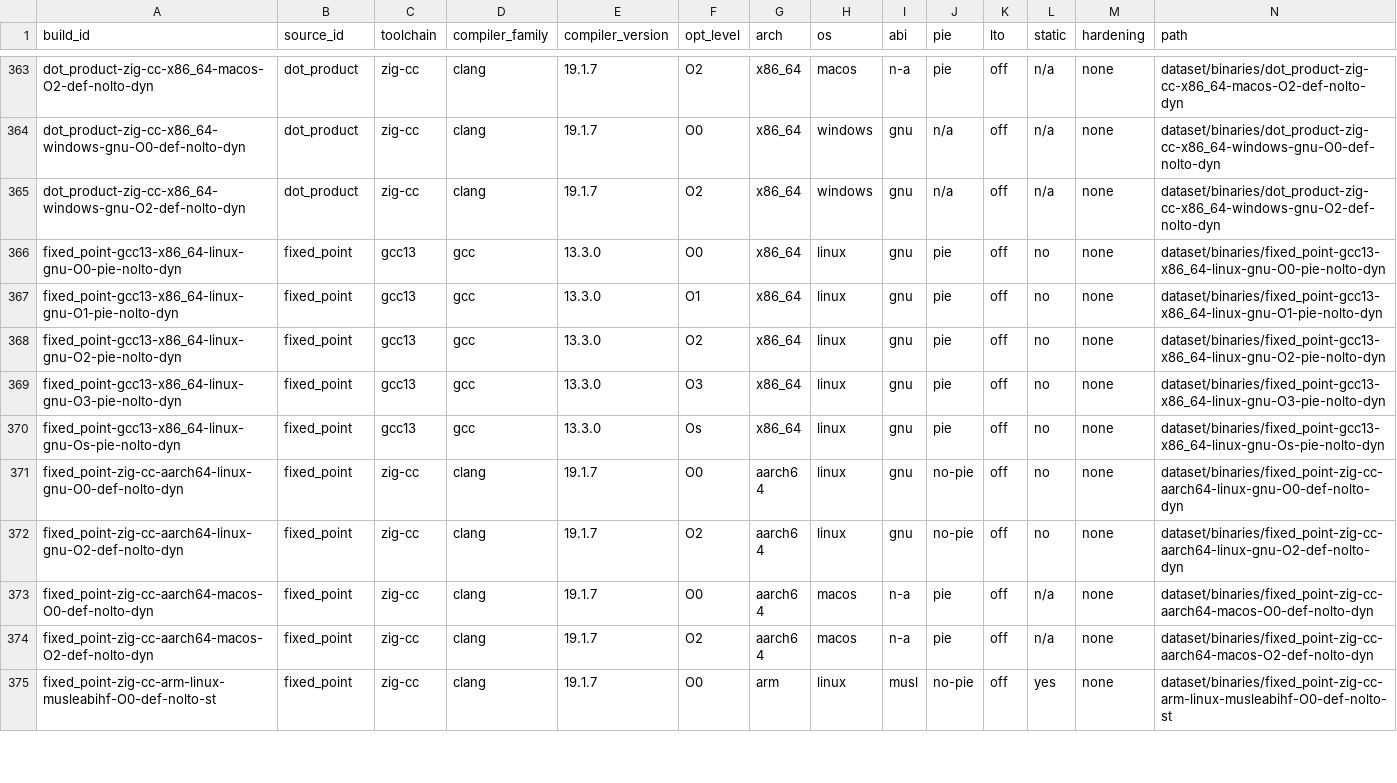
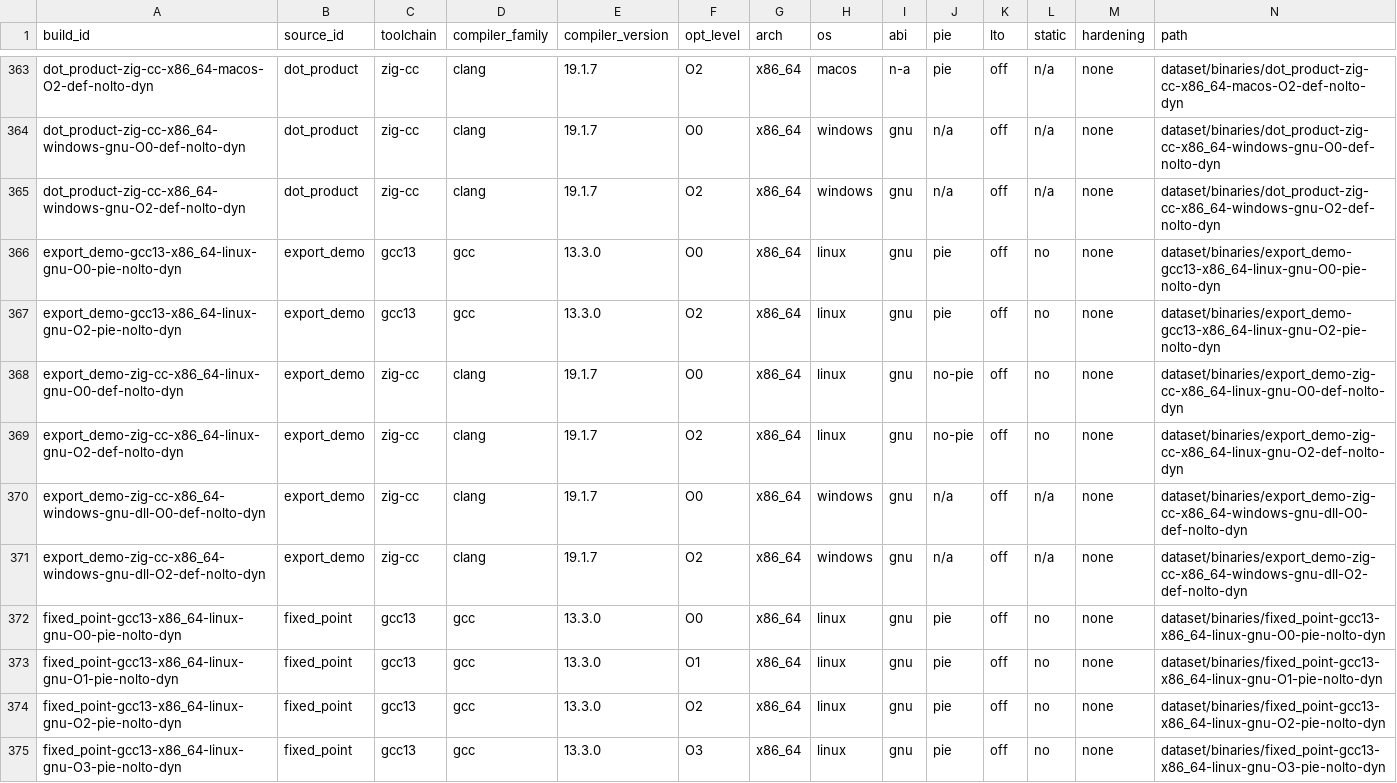
Before and after one commit to RXVEN-1907/compid, a CSV file: dataset/manifest.csv, drawn as a sheet; only a part is shown, gaps mark what is left out; the shorter side is filled out with more unchanged rows; rows hold the shown columns only; the diff names each change by its address in the sheet, - before the commit and + after, or states it on an @@ line.

Commit message:
feat: function-level provenance for PE and Mach-O binaries
Mach-O functions enumerate from the symbol table (64-bit, x86-64 and
arm64, cputype-spelled arch, _prefixed names, sizes derived from symbol
runs); PE functions enumerate from the export table (named, non-forwarded
exports in executable sections, RVA-delta sizes). A focused corpus slice
adds an export_demo source built as a windows DLL so PE functions exist
to learn from: manifest 1389 -> 1395 rows, function corpus 267,626 ->
342,507 rows (ELF 267,626 / Mach-O 74,873 / PE 8), function model
retrained at 430,409 features - compiler_family top-1 0.9995, opt_level
0.9204. The robustness suite covers the new paths; mixed_demo holds;
docs and roadmap updated - the function-level roadmap item closes.

```diff
--- a/dataset/manifest.csv
+++ b/dataset/manifest.csv
+row 366: export_demo-gcc13-x86_64-linux-gnu-O0-pie-nolto-dyn | export_demo | gcc13 | gcc | 13.3.0 | O0 | x86_64 | linux | gnu | pie | off | no | none | dataset/binaries/export_demo-gcc13-x86_64-linux-gnu-O0-pie-nolto-dyn
+row 367: export_demo-gcc13-x86_64-linux-gnu-O2-pie-nolto-dyn | export_demo | gcc13 | gcc | 13.3.0 | O2 | x86_64 | linux | gnu | pie | off | no | none | dataset/binaries/export_demo-gcc13-x86_64-linux-gnu-O2-pie-nolto-dyn
+row 368: export_demo-zig-cc-x86_64-linux-gnu-O0-def-nolto-dyn | export_demo | zig-cc | clang | 19.1.7 | O0 | x86_64 | linux | gnu | no-pie | off | no | none | dataset/binaries/export_demo-zig-cc-x86_64-linux-gnu-O0-def-nolto-dyn
+row 369: export_demo-zig-cc-x86_64-linux-gnu-O2-def-nolto-dyn | export_demo | zig-cc | clang | 19.1.7 | O2 | x86_64 | linux | gnu | no-pie | off | no | none | dataset/binaries/export_demo-zig-cc-x86_64-linux-gnu-O2-def-nolto-dyn
+row 370: export_demo-zig-cc-x86_64-windows-gnu-dll-O0-def-nolto-dyn | export_demo | zig-cc | clang | 19.1.7 | O0 | x86_64 | windows | gnu | n/a | off | n/a | none | dataset/binaries/export_demo-zig-cc-x86_64-windows-gnu-dll-O0-def-nolto-dyn
+row 371: export_demo-zig-cc-x86_64-windows-gnu-dll-O2-def-nolto-dyn | export_demo | zig-cc | clang | 19.1.7 | O2 | x86_64 | windows | gnu | n/a | off | n/a | none | dataset/binaries/export_demo-zig-cc-x86_64-windows-gnu-dll-O2-def-nolto-dyn
```
Also changed, not shown: 27 other files.
